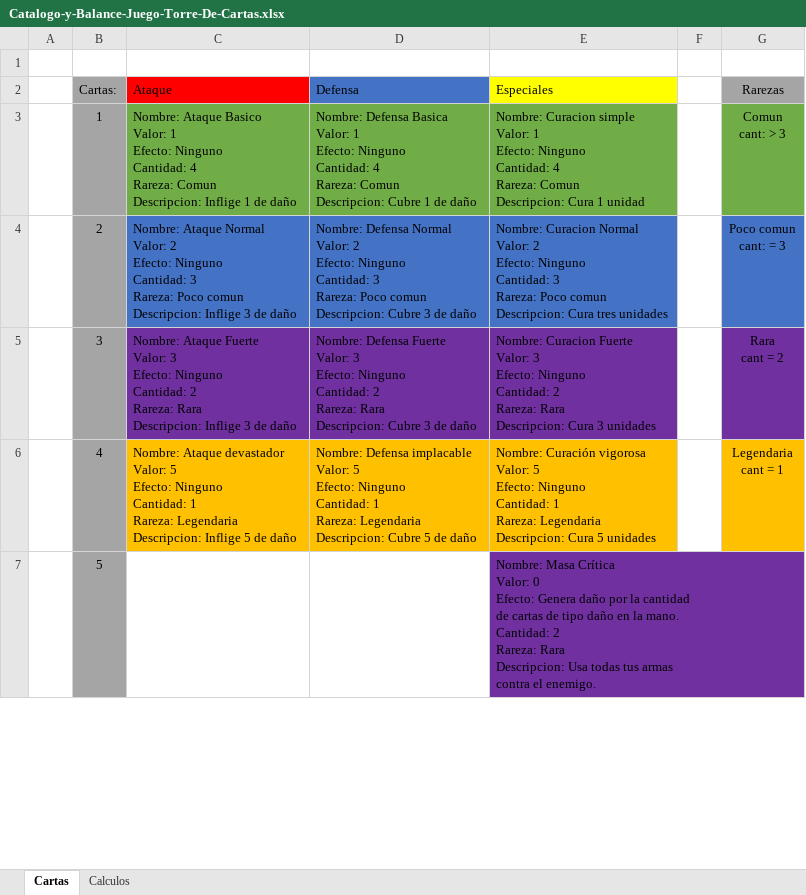
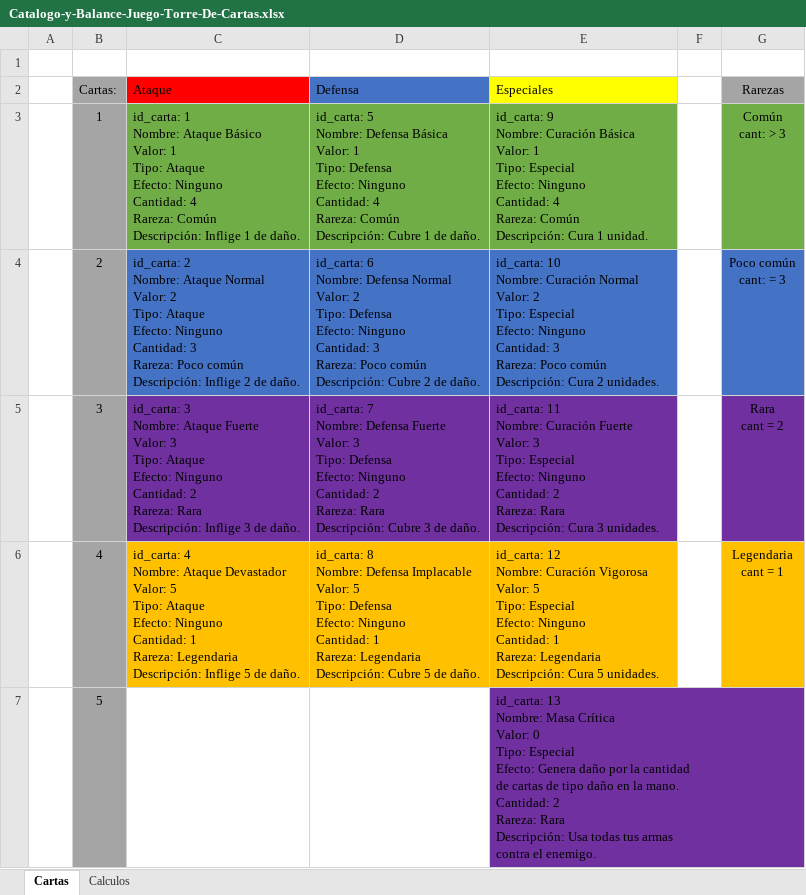
Before and after one commit to Andres0023-U/sistema-torre-de-cartas, an Excel workbook: docs/Catalogo-y-Balance-Juego-Torre-De-Cartas.xlsx, sheet Cartas, drawn as a sheet; only a part is shown; values as stored, in another font and other column widths than the file's, no borders; ↵ is a line break in a cell; the diff covers the shown part only; the diff names each change by its address in the sheet, - before the commit and + after, or states it on an @@ line.

```diff
--- a/docs/Catalogo-y-Balance-Juego-Torre-De-Cartas.xlsx (sheet Cartas)
+++ b/docs/Catalogo-y-Balance-Juego-Torre-De-Cartas.xlsx (sheet Cartas)
-C3 (Ataque): Nombre: Ataque Basico ↵ Valor: 1 ↵ Efecto: Ninguno ↵ Cantidad: 4 ↵ Rareza: Comun ↵ Descripcion: Inflige 1 de daño
+C3 (Ataque): id_carta: 1 ↵ Nombre: Ataque Básico ↵ Valor: 1 ↵ Tipo: Ataque ↵ Efecto: Ninguno ↵ Cantidad: 4 ↵ Rareza: Común ↵ Descripción: Inflige 1 de daño.
-D3 (Defensa): Nombre: Defensa Basica ↵ Valor: 1 ↵ Efecto: Ninguno ↵ Cantidad: 4 ↵ Rareza: Comun ↵ Descripcion: Cubre 1 de daño
+D3 (Defensa): id_carta: 5 ↵ Nombre: Defensa Básica ↵ Valor: 1 ↵ Tipo: Defensa ↵ Efecto: Ninguno ↵ Cantidad: 4 ↵ Rareza: Común ↵ Descripción: Cubre 1 de daño.
-E3 (Especiales): Nombre: Curacion simple ↵ Valor: 1 ↵ Efecto: Ninguno ↵ Cantidad: 4 ↵ Rareza: Comun ↵ Descripcion: Cura 1 unidad
+E3 (Especiales): id_carta: 9 ↵ Nombre: Curación Básica ↵ Valor: 1 ↵ Tipo: Especial ↵ Efecto: Ninguno ↵ Cantidad: 4 ↵ Rareza: Común ↵ Descripción: Cura 1 unidad.
-G3 (Rarezas): Comun ↵ cant: > 3
+G3 (Rarezas): Común ↵ cant: > 3
-C4 (Ataque): Nombre: Ataque Normal ↵ Valor: 2 ↵ Efecto: Ninguno ↵ Cantidad: 3 ↵ Rareza: Poco comun ↵ Descripcion: Inflige 3 de daño
+C4 (Ataque): id_carta: 2 ↵ Nombre: Ataque Normal ↵ Valor: 2 ↵ Tipo: Ataque ↵ Efecto: Ninguno ↵ Cantidad: 3 ↵ Rareza: Poco común ↵ Descripción: Inflige 2 de daño.
-D4 (Defensa): Nombre: Defensa Normal ↵ Valor: 2 ↵ Efecto: Ninguno ↵ Cantidad: 3 ↵ Rareza: Poco comun ↵ Descripcion: Cubre 3 de daño
+D4 (Defensa): id_carta: 6 ↵ Nombre: Defensa Normal ↵ Valor: 2 ↵ Tipo: Defensa ↵ Efecto: Ninguno ↵ Cantidad: 3 ↵ Rareza: Poco común ↵ Descripción: Cubre 2 de daño.
-E4 (Especiales): Nombre: Curacion Normal ↵ Valor: 2 ↵ Efecto: Ninguno ↵ Cantidad: 3 ↵ Rareza: Poco comun ↵ Descripcion: Cura tres unidades
+E4 (Especiales): id_carta: 10 ↵ Nombre: Curación Normal ↵ Valor: 2 ↵ Tipo: Especial ↵ Efecto: Ninguno ↵ Cantidad: 3 ↵ Rareza: Poco común ↵ Descripción: Cura 2 unidades.
-G4 (Rarezas): Poco comun ↵ cant: = 3
+G4 (Rarezas): Poco común ↵ cant: = 3
-C5 (Ataque): Nombre: Ataque Fuerte ↵ Valor: 3 ↵ Efecto: Ninguno ↵ Cantidad: 2 ↵ Rareza: Rara ↵ Descripcion: Inflige 3 de daño
+C5 (Ataque): id_carta: 3 ↵ Nombre: Ataque Fuerte ↵ Valor: 3 ↵ Tipo: Ataque ↵ Efecto: Ninguno ↵ Cantidad: 2 ↵ Rareza: Rara ↵ Descripción: Inflige 3 de daño.
-D5 (Defensa): Nombre: Defensa Fuerte ↵ Valor: 3 ↵ Efecto: Ninguno ↵ Cantidad: 2 ↵ Rareza: Rara ↵ Descripcion: Cubre 3 de daño
+D5 (Defensa): id_carta: 7 ↵ Nombre: Defensa Fuerte ↵ Valor: 3 ↵ Tipo: Defensa ↵ Efecto: Ninguno ↵ Cantidad: 2 ↵ Rareza: Rara ↵ Descripción: Cubre 3 de daño.
-E5 (Especiales): Nombre: Curacion Fuerte ↵ Valor: 3 ↵ Efecto: Ninguno ↵ Cantidad: 2 ↵ Rareza: Rara ↵ Descripcion: Cura 3 unidades
+E5 (Especiales): id_carta: 11 ↵ Nombre: Curación Fuerte ↵ Valor: 3 ↵ Tipo: Especial ↵ Efecto: Ninguno ↵ Cantidad: 2 ↵ Rareza: Rara ↵ Descripción: Cura 3 unidades.
-C6 (Ataque): Nombre: Ataque devastador ↵ Valor: 5 ↵ Efecto: Ninguno ↵ Cantidad: 1 ↵ Rareza: Legendaria ↵ Descripcion: Inflige 5 de daño
+C6 (Ataque): id_carta: 4 ↵ Nombre: Ataque Devastador ↵ Valor: 5 ↵ Tipo: Ataque ↵ Efecto: Ninguno ↵ Cantidad: 1 ↵ Rareza: Legendaria ↵ Descripción: Inflige 5 de daño.
-D6 (Defensa): Nombre: Defensa implacable ↵ Valor: 5 ↵ Efecto: Ninguno ↵ Cantidad: 1 ↵ Rareza: Legendaria ↵ Descripcion: Cubre 5 de daño
+D6 (Defensa): id_carta: 8 ↵ Nombre: Defensa Implacable ↵ Valor: 5 ↵ Tipo: Defensa ↵ Efecto: Ninguno ↵ Cantidad: 1 ↵ Rareza: Legendaria ↵ Descripción: Cubre 5 de daño.
-E6 (Especiales): Nombre: Curación vigorosa ↵ Valor: 5 ↵ Efecto: Ninguno ↵ Cantidad: 1 ↵ Rareza: Legendaria ↵ Descripcion: Cura 5 unidades
+E6 (Especiales): id_carta: 12 ↵ Nombre: Curación Vigorosa ↵ Valor: 5 ↵ Tipo: Especial ↵ Efecto: Ninguno ↵ Cantidad: 1 ↵ Rareza: Legendaria ↵ Descripción: Cura 5 unidades.
-E7 (Especiales): Nombre: Masa Crítica ↵ Valor: 0 ↵ Efecto: Genera daño por la cantidad ↵ de cartas de tipo daño en la mano. ↵ Cantidad: 2 ↵ Rareza: Rara ↵ Descripcion: Usa todas…
+E7 (Especiales): id_carta: 13 ↵ Nombre: Masa Crítica ↵ Valor: 0 ↵ Tipo: Especial ↵ Efecto: Genera daño por la cantidad ↵ de cartas de tipo daño en la mano. ↵ Cantidad: 2 ↵ Rareza: Rara ↵ Descripción: Usa todas…
```
Also changed, not shown: 5 edited cells elsewhere in this sheet, 56 other files.
